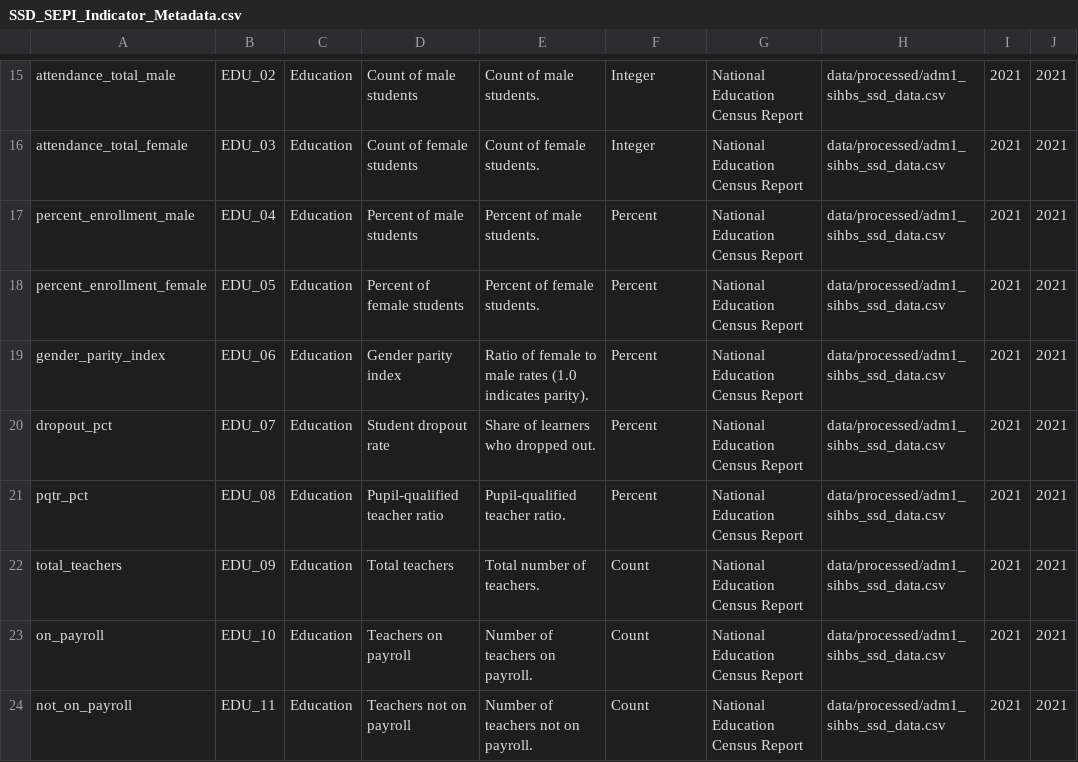
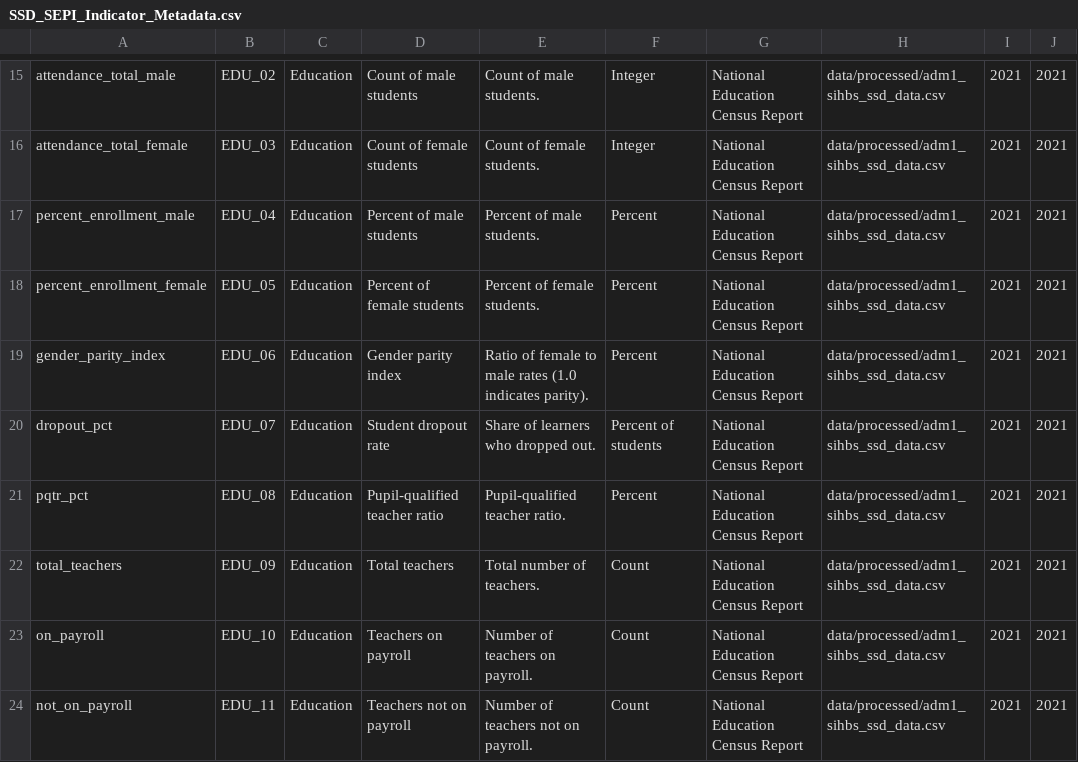
Before and after one commit to crisis-resilience/sepi, a CSV file: data/socio-economic/SSD_SEPI_Indicator_Metadata.csv, drawn as a sheet; only a part is shown, gaps mark what is left out; the diff covers the shown part only; the diff names each change by its address in the sheet, - before the commit and + after, or states it on an @@ line.

Commit message:
Update SSD_SEPI_Indicator_Metadata.csv to include additional indicators and correct descriptions for clarity and consistency

```diff
--- a/data/socio-economic/SSD_SEPI_Indicator_Metadata.csv
+++ b/data/socio-economic/SSD_SEPI_Indicator_Metadata.csv
-F20: Percent
+F20: Percent of students
```
Also changed, not shown: 14 edited cells elsewhere in this file, data/socio-economic/KENYA_SEPI_Indicator_Metadata.csv, data/socio-economic/SOMALIA_SEPI_Indicator_Metadata.csv, 1 other file.
